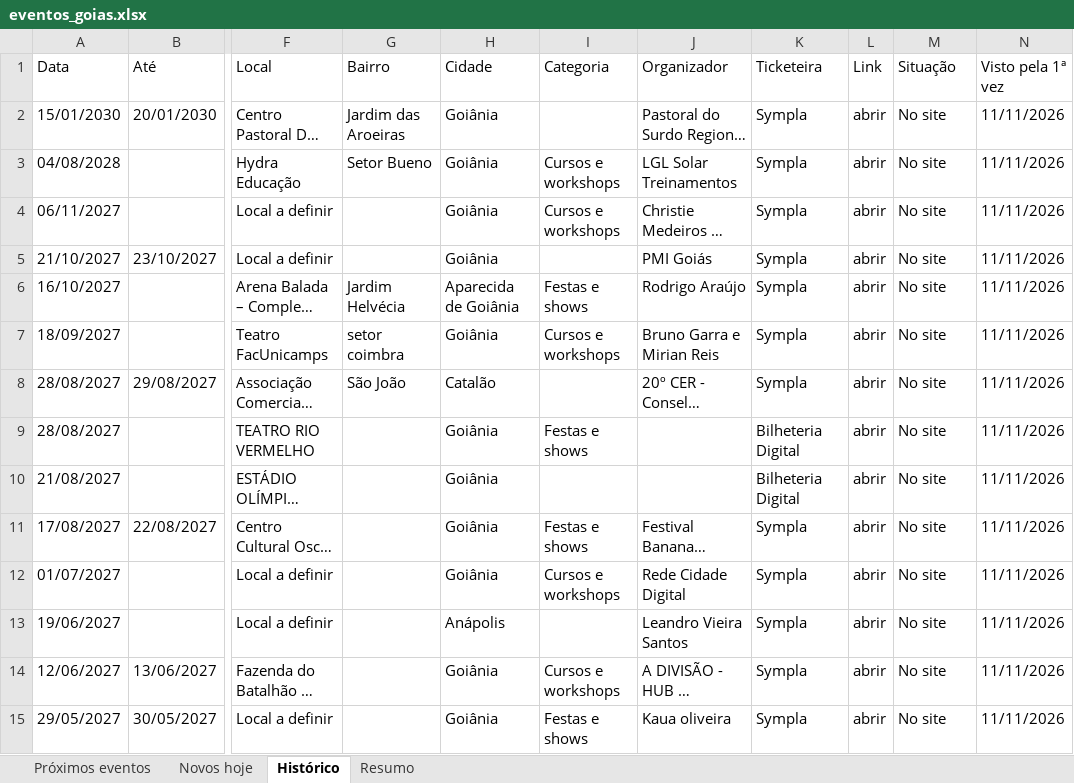
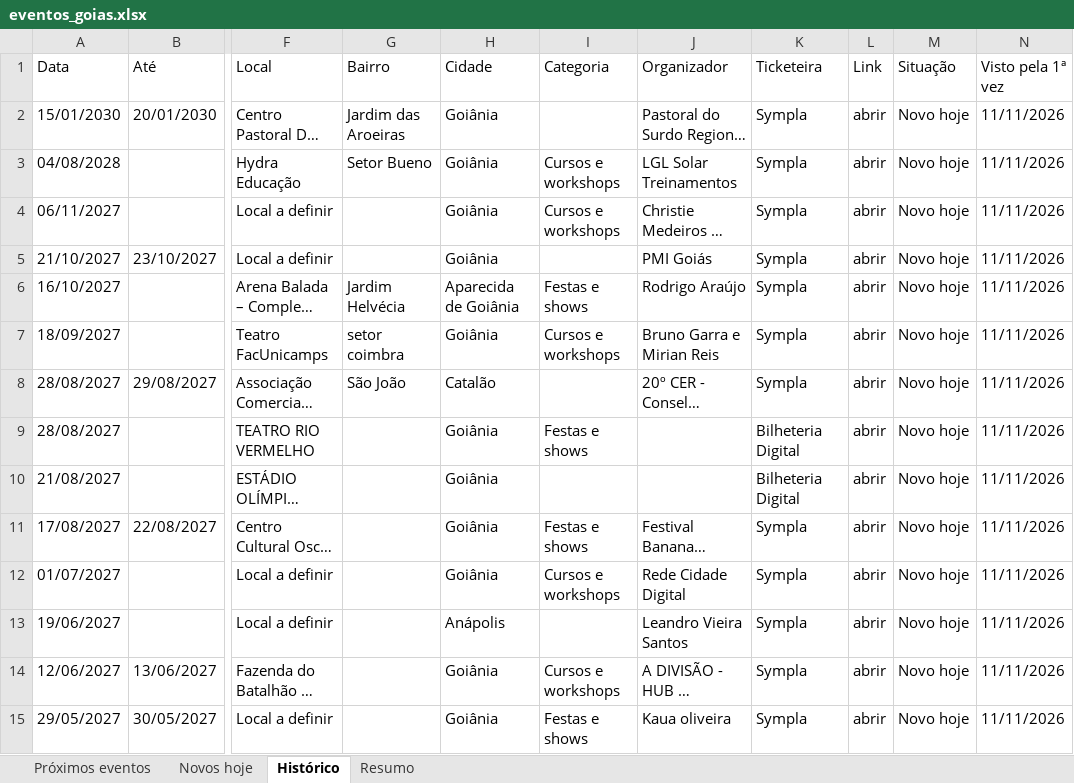
Before and after one commit to rodrigopcviana-lab/eventos-goias, an Excel workbook: saida/eventos_goias.xlsx, sheet Histórico, drawn as a sheet; only a part is shown, gaps mark what is left out; long unchanged cells end in …; values as stored, in another font and other column widths than the file's, no cell formats; the diff covers the shown part only; the diff names each change by its address in the sheet, - before the commit and + after, or states it on an @@ line.

```diff
--- a/saida/eventos_goias.xlsx (sheet Histórico)
+++ b/saida/eventos_goias.xlsx (sheet Histórico)
-M2:M15 (Situação): No site
+M2:M15 (Situação): Novo hoje
```
Also changed, not shown: 4 added rows and 392 edited cells elsewhere in this sheet, sheet Novos hoje, sheet Próximos eventos, sheet Resumo, cell formats, 4 other files.
